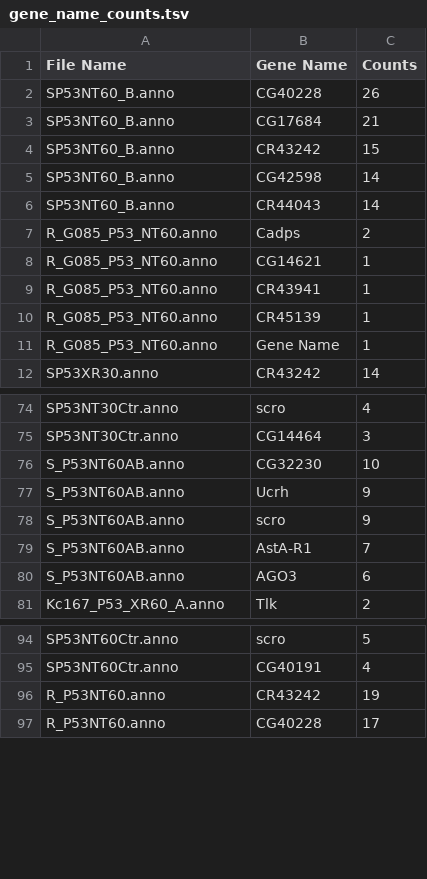
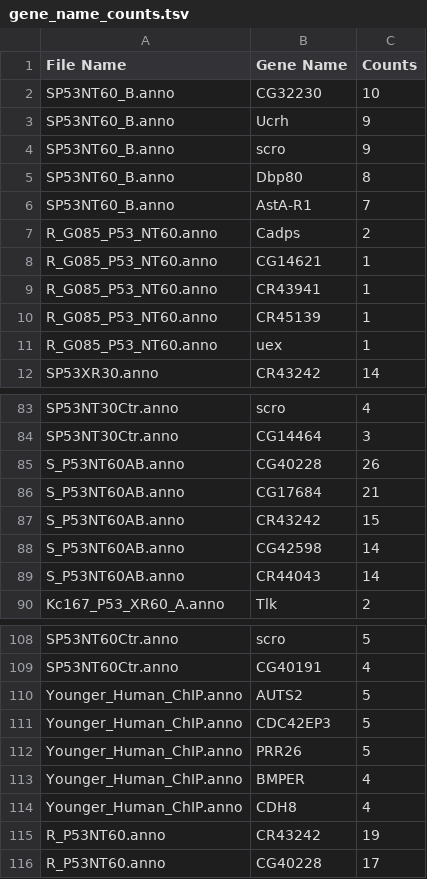
Before and after one commit to f0lie/genes, a TSV file: gene_name_counts.tsv, drawn as a sheet; only a part is shown, gaps mark what is left out; the diff covers the shown part only.

```diff
--- a/gene_name_counts.tsv
+++ b/gene_name_counts.tsv
@@ -1,7 +1,7 @@
 File Name	Gene Name	Counts
-SP53NT60_B.anno	CG40228	26
-SP53NT60_B.anno	CG17684	21
-SP53NT60_B.anno	CR43242	15
-SP53NT60_B.anno	CG42598	14
-SP53NT60_B.anno	CR44043	14
+SP53NT60_B.anno	CG32230	10
+SP53NT60_B.anno	Ucrh	9
+SP53NT60_B.anno	scro	9
+SP53NT60_B.anno	Dbp80	8
+SP53NT60_B.anno	AstA-R1	7
 R_G085_P53_NT60.anno	Cadps	2
@@ -10,3 +10,3 @@ R_G085_P53_NT60.anno	CR43941	1
 R_G085_P53_NT60.anno	CR45139	1
-R_G085_P53_NT60.anno	Gene Name	1
+R_G085_P53_NT60.anno	uex	1
 SP53XR30.anno	CR43242	14
@@ -75,7 +84,7 @@ SP53NT30Ctr.anno	scro	4
 SP53NT30Ctr.anno	CG14464	3
-S_P53NT60AB.anno	CG32230	10
-S_P53NT60AB.anno	Ucrh	9
-S_P53NT60AB.anno	scro	9
-S_P53NT60AB.anno	AstA-R1	7
-S_P53NT60AB.anno	AGO3	6
+S_P53NT60AB.anno	CG40228	26
+S_P53NT60AB.anno	CG17684	21
+S_P53NT60AB.anno	CR43242	15
+S_P53NT60AB.anno	CG42598	14
+S_P53NT60AB.anno	CR44043	14
 Kc167_P53_XR60_A.anno	Tlk	2
@@ -95,2 +109,7 @@ SP53NT60Ctr.anno	scro	5
 SP53NT60Ctr.anno	CG40191	4
+Younger_Human_ChIP.anno	AUTS2	5
+Younger_Human_ChIP.anno	CDC42EP3	5
+Younger_Human_ChIP.anno	PRR26	5
+Younger_Human_ChIP.anno	BMPER	4
+Younger_Human_ChIP.anno	CDH8	4
 R_P53NT60.anno	CR43242	19
```
Also changed, not shown: 15 added rows and 1 removed row elsewhere in this file, annotation_results.tsv, search_CG40228_results.tsv, 14 other files.
